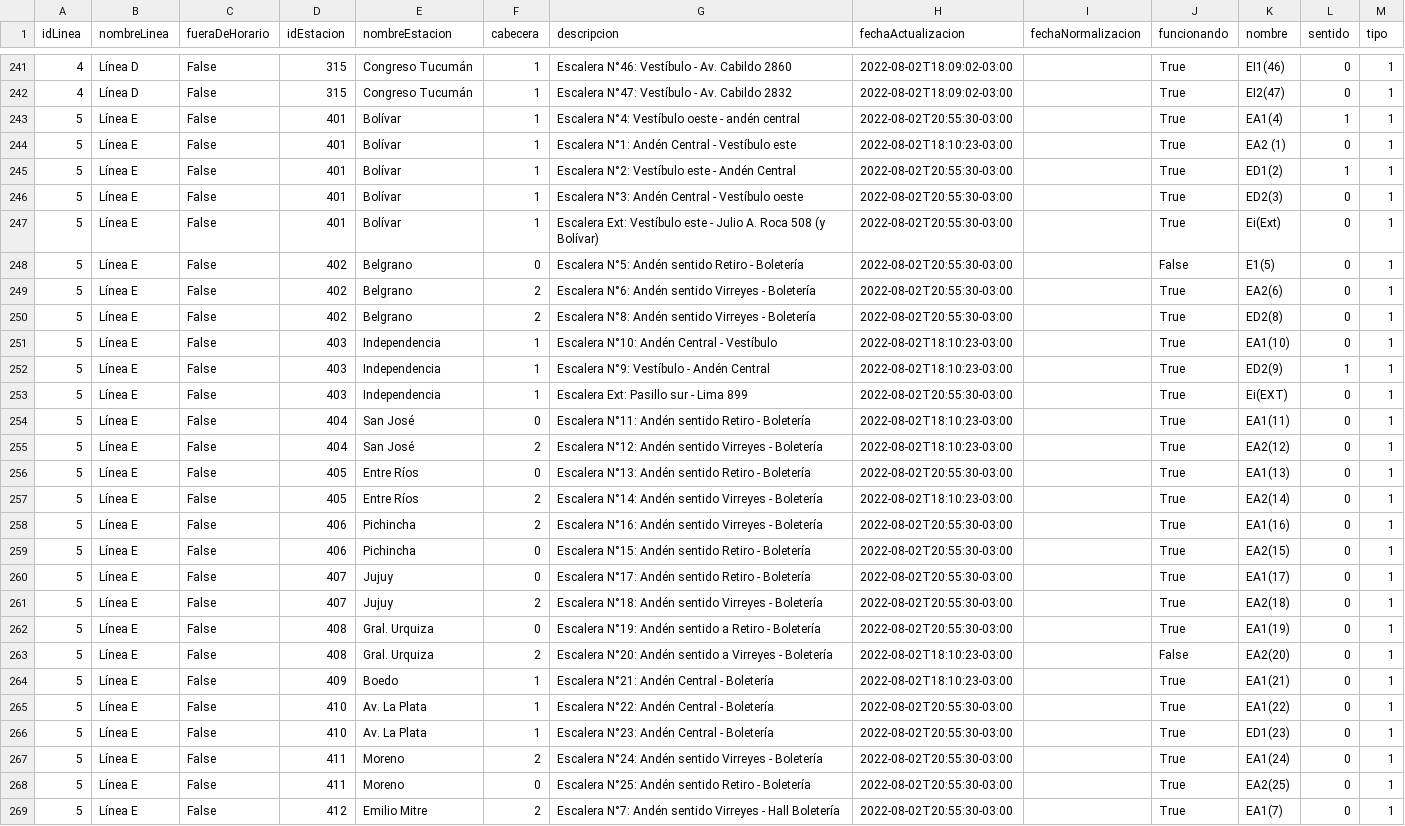
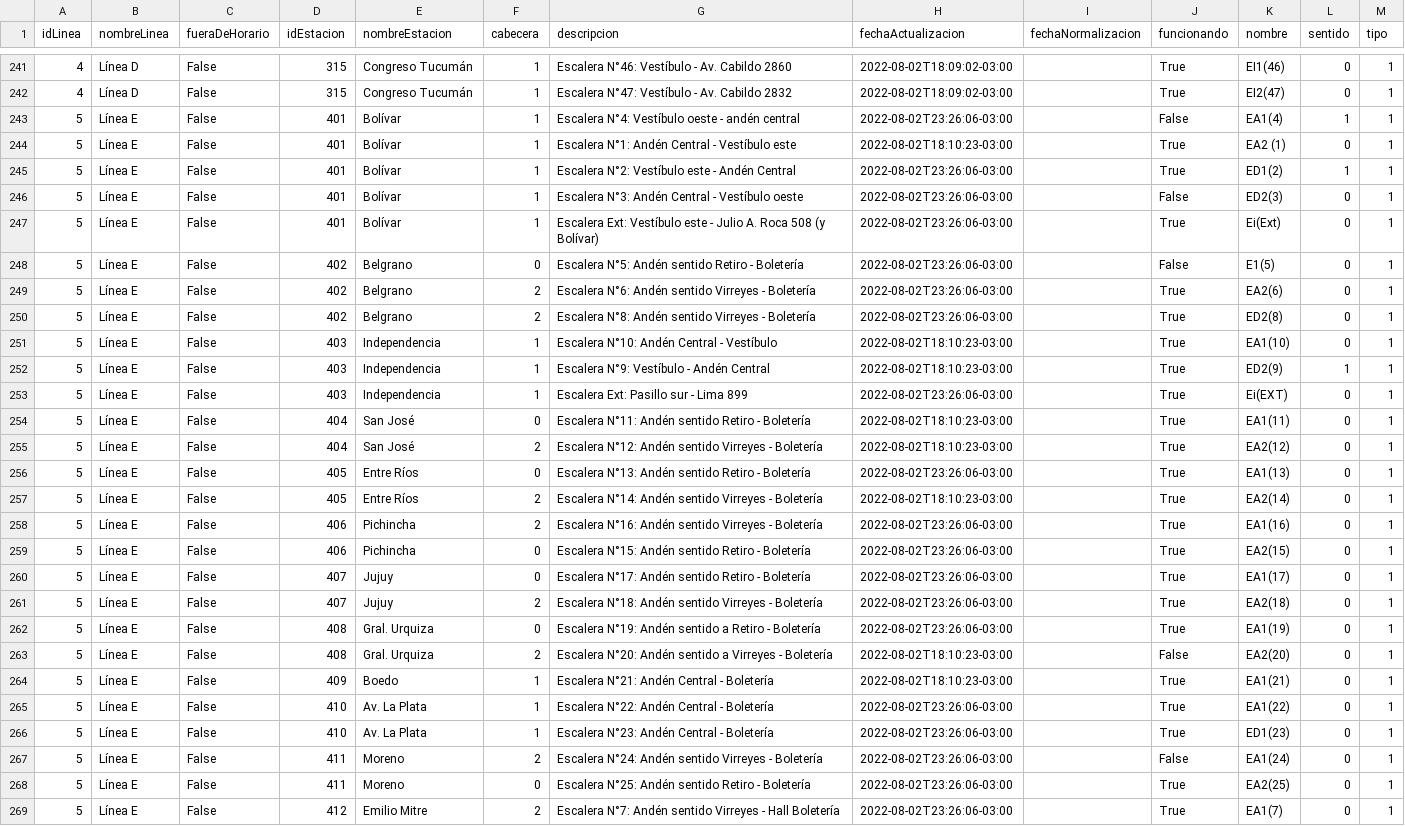
Before and after one commit to j-e-d/accesibilidad-subte, a CSV file: data-completo.csv, drawn as a sheet; only a part is shown, gaps mark what is left out; the diff covers the shown part only.

```diff
--- a/data-completo.csv
+++ b/data-completo.csv
@@ -242,28 +242,28 @@ idLinea,nombreLinea,fueraDeHorario,idEstacion,nombreEstacion,cabecera,descripcio
 4,Línea D,False,315,Congreso Tucumán,1,Escalera N°47: Vestíbulo - Av. Cabildo 2832,2022-08-02T18:09:02-03:00,,True,EI2(47),0,1
-5,Línea E,False,401,Bolívar,1,Escalera N°4: Vestíbulo oeste - andén central,2022-08-02T20:55:30-03:00,,True,EA1(4),1,1
+5,Línea E,False,401,Bolívar,1,Escalera N°4: Vestíbulo oeste - andén central,2022-08-02T23:26:06-03:00,,False,EA1(4),1,1
 5,Línea E,False,401,Bolívar,1,Escalera N°1: Andén Central - Vestíbulo este,2022-08-02T18:10:23-03:00,,True,EA2 (1),0,1
-5,Línea E,False,401,Bolívar,1,Escalera N°2: Vestíbulo este - Andén Central,2022-08-02T20:55:30-03:00,,True,ED1(2),1,1
-5,Línea E,False,401,Bolívar,1,Escalera N°3: Andén Central - Vestíbulo oeste,2022-08-02T20:55:30-03:00,,True,ED2(3),0,1
-5,Línea E,False,401,Bolívar,1,Escalera Ext: Vestíbulo este - Julio A. Roca 508 (y Bolívar),2022-08-02T20:55:30-03:00,,True,Ei(Ext),0,1
-5,Línea E,False,402,Belgrano,0,Escalera N°5: Andén sentido Retiro - Boletería,2022-08-02T20:55:30-03:00,,False,E1(5),0,1
-5,Línea E,False,402,Belgrano,2,Escalera N°6: Andén sentido Virreyes - Boletería,2022-08-02T20:55:30-03:00,,True,EA2(6),0,1
-5,Línea E,False,402,Belgrano,2,Escalera N°8: Andén sentido Virreyes - Boletería,2022-08-02T20:55:30-03:00,,True,ED2(8),0,1
+5,Línea E,False,401,Bolívar,1,Escalera N°2: Vestíbulo este - Andén Central,2022-08-02T23:26:06-03:00,,True,ED1(2),1,1
+5,Línea E,False,401,Bolívar,1,Escalera N°3: Andén Central - Vestíbulo oeste,2022-08-02T23:26:06-03:00,,False,ED2(3),0,1
+5,Línea E,False,401,Bolívar,1,Escalera Ext: Vestíbulo este - Julio A. Roca 508 (y Bolívar),2022-08-02T23:26:06-03:00,,True,Ei(Ext),0,1
+5,Línea E,False,402,Belgrano,0,Escalera N°5: Andén sentido Retiro - Boletería,2022-08-02T23:26:06-03:00,,False,E1(5),0,1
+5,Línea E,False,402,Belgrano,2,Escalera N°6: Andén sentido Virreyes - Boletería,2022-08-02T23:26:06-03:00,,True,EA2(6),0,1
+5,Línea E,False,402,Belgrano,2,Escalera N°8: Andén sentido Virreyes - Boletería,2022-08-02T23:26:06-03:00,,True,ED2(8),0,1
 5,Línea E,False,403,Independencia,1,Escalera N°10: Andén Central - Vestíbulo,2022-08-02T18:10:23-03:00,,True,EA1(10),0,1
 5,Línea E,False,403,Independencia,1,Escalera N°9: Vestíbulo - Andén Central,2022-08-02T18:10:23-03:00,,True,ED2(9),1,1
-5,Línea E,False,403,Independencia,1,Escalera Ext: Pasillo sur - Lima 899,2022-08-02T20:55:30-03:00,,True,Ei(EXT),0,1
+5,Línea E,False,403,Independencia,1,Escalera Ext: Pasillo sur - Lima 899,2022-08-02T23:26:06-03:00,,True,Ei(EXT),0,1
 5,Línea E,False,404,San José,0,Escalera N°11: Andén sentido Retiro - Boletería,2022-08-02T18:10:23-03:00,,True,EA1(11),0,1
 5,Línea E,False,404,San José,2,Escalera N°12: Andén sentido Virreyes  - Boletería,2022-08-02T18:10:23-03:00,,True,EA2(12),0,1
-5,Línea E,False,405,Entre Ríos,0,Escalera N°13: Andén sentido Retiro - Boletería,2022-08-02T20:55:30-03:00,,True,EA1(13),0,1
+5,Línea E,False,405,Entre Ríos,0,Escalera N°13: Andén sentido Retiro - Boletería,2022-08-02T23:26:06-03:00,,True,EA1(13),0,1
 5,Línea E,False,405,Entre Ríos,2,Escalera N°14: Andén sentido Virreyes - Boletería,2022-08-02T18:10:23-03:00,,True,EA2(14),0,1
-5,Línea E,False,406,Pichincha,2,Escalera N°16: Andén sentido Virreyes - Boletería,2022-08-02T20:55:30-03:00,,True,EA1(16),0,1
-5,Línea E,False,406,Pichincha,0,Escalera N°15: Andén sentido Retiro - Boletería,2022-08-02T20:55:30-03:00,,True,EA2(15),0,1
-5,Línea E,False,407,Jujuy,0,Escalera N°17:  Andén sentido Retiro - Boletería,2022-08-02T20:55:30-03:00,,True,EA1(17),0,1
-5,Línea E,False,407,Jujuy,2,Escalera N°18: Andén sentido Virreyes - Boletería,2022-08-02T20:55:30-03:00,,True,EA2(18),0,1
-5,Línea E,False,408,Gral. Urquiza,0,Escalera N°19: Andén sentido a Retiro - Boletería,2022-08-02T20:55:30-03:00,,True,EA1(19),0,1
+5,Línea E,False,406,Pichincha,2,Escalera N°16: Andén sentido Virreyes - Boletería,2022-08-02T23:26:06-03:00,,True,EA1(16),0,1
+5,Línea E,False,406,Pichincha,0,Escalera N°15: Andén sentido Retiro - Boletería,2022-08-02T23:26:06-03:00,,True,EA2(15),0,1
+5,Línea E,False,407,Jujuy,0,Escalera N°17:  Andén sentido Retiro - Boletería,2022-08-02T23:26:06-03:00,,True,EA1(17),0,1
+5,Línea E,False,407,Jujuy,2,Escalera N°18: Andén sentido Virreyes - Boletería,2022-08-02T23:26:06-03:00,,True,EA2(18),0,1
+5,Línea E,False,408,Gral. Urquiza,0,Escalera N°19: Andén sentido a Retiro - Boletería,2022-08-02T23:26:06-03:00,,True,EA1(19),0,1
 5,Línea E,False,408,Gral. Urquiza,2,Escalera N°20: Andén sentido a Virreyes - Boletería,2022-08-02T18:10:23-03:00,,False,EA2(20),0,1
 5,Línea E,False,409,Boedo,1,Escalera N°21: Andén Central - Boletería,2022-08-02T18:10:23-03:00,,True,EA1(21),0,1
-5,Línea E,False,410,Av. La Plata,1,Escalera N°22: Andén Central - Boletería,2022-08-02T20:55:30-03:00,,True,EA1(22),0,1
-5,Línea E,False,410,Av. La Plata,1,Escalera N°23: Andén Central - Boletería,2022-08-02T20:55:30-03:00,,True,ED1(23),0,1
-5,Línea E,False,411,Moreno,2,Escalera N°24: Andén sentido Virreyes - Boletería,2022-08-02T20:55:30-03:00,,True,EA1(24),0,1
-5,Línea E,False,411,Moreno,0,Escalera N°25: Andén sentido Retiro - Boletería,2022-08-02T20:55:30-03:00,,True,EA2(25),0,1
-5,Línea E,False,412,Emilio Mitre,2,Escalera N°7: Andén sentido Virreyes - Hall Boletería,2022-08-02T20:55:30-03:00,,True,EA1(7),0,1
+5,Línea E,False,410,Av. La Plata,1,Escalera N°22: Andén Central - Boletería,2022-08-02T23:26:06-03:00,,True,EA1(22),0,1
+5,Línea E,False,410,Av. La Plata,1,Escalera N°23: Andén Central - Boletería,2022-08-02T23:26:06-03:00,,True,ED1(23),0,1
+5,Línea E,False,411,Moreno,2,Escalera N°24: Andén sentido Virreyes - Boletería,2022-08-02T23:26:06-03:00,,False,EA1(24),0,1
+5,Línea E,False,411,Moreno,0,Escalera N°25: Andén sentido Retiro - Boletería,2022-08-02T23:26:06-03:00,,True,EA2(25),0,1
+5,Línea E,False,412,Emilio Mitre,2,Escalera N°7: Andén sentido Virreyes - Hall Boletería,2022-08-02T23:26:06-03:00,,True,EA1(7),0,1
```
Also changed, not shown: 50 edited cells elsewhere in this file, data-sin-fechas.csv.
